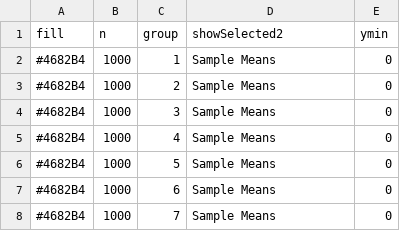
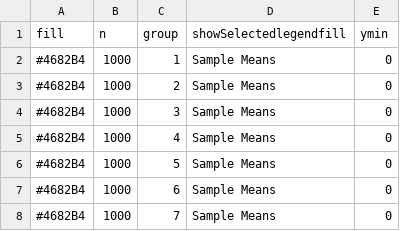
Before and after one commit to suhaani-agarwal/r, a TSV file: clt_animation_exponential_fn/geom1_density_density_chunk_common.tsv, drawn as a sheet; only a part is shown.

```diff
--- a/clt_animation_exponential_fn/geom1_density_density_chunk_common.tsv
+++ b/clt_animation_exponential_fn/geom1_density_density_chunk_common.tsv
@@ -1,2 +1,2 @@
-fill	n	group	showSelected2	ymin
+fill	n	group	showSelectedlegendfill	ymin
 #4682B4	1000	1	Sample Means	0
```
Also changed, not shown: clt_animation_exponential_fn/geom8_text_pvalues_chunk1.tsv, clt_animation_exponential_fn/geom9_text_pvalues_chunk1.tsv, 79 other files.
